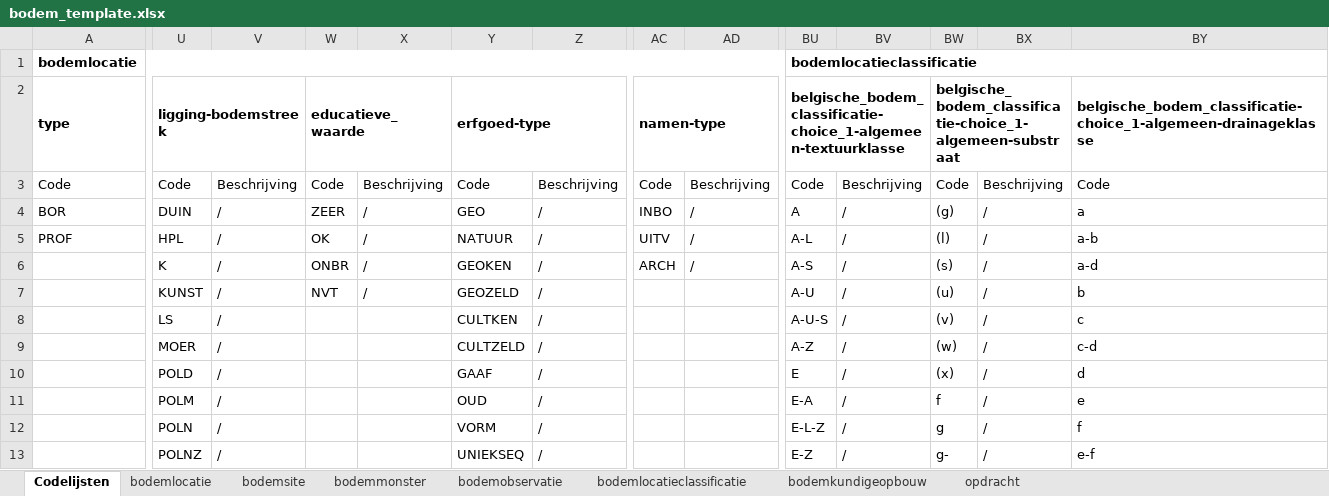
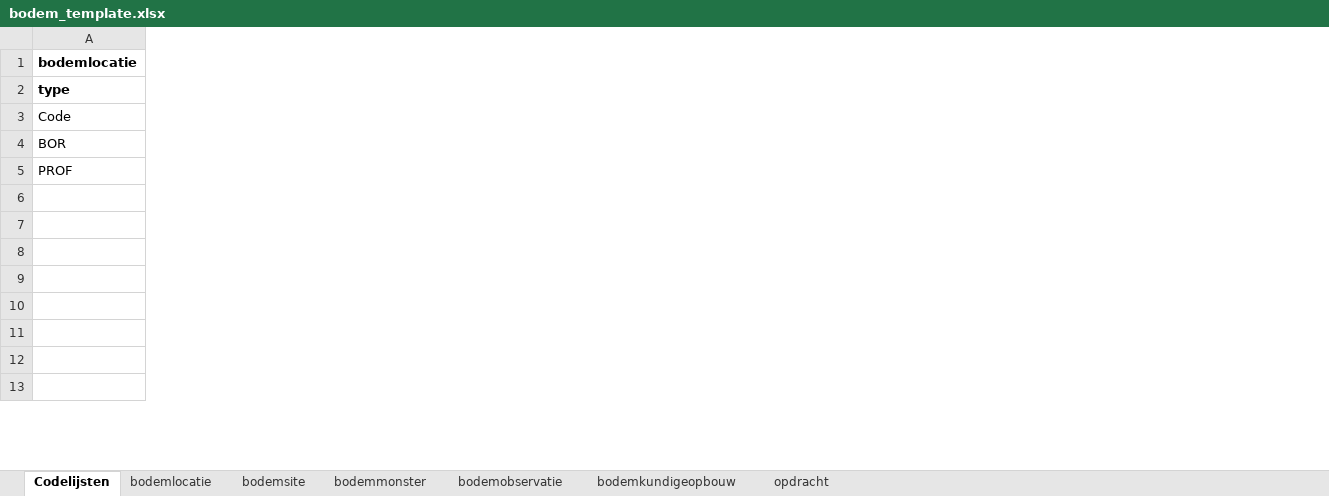
Before and after one commit to DOV-Vlaanderen/xls2xml, an Excel workbook: data/bodem_template.xlsx, sheet Codelijsten, drawn as a sheet; only a part is shown, gaps mark what is left out; values as stored, in another font and other column widths than the file's, no borders; table styles not drawn; the diff covers the shown part only; the diff names each change by its address in the sheet, - before the commit and + after, or states it on an @@ line.

```diff
--- a/data/bodem_template.xlsx (sheet Codelijsten)
+++ b/data/bodem_template.xlsx (sheet Codelijsten)
-sheet tab: bodemlocatieclassificatie
-column U (ligging-bodemstreek), rows 3-13: Code | DUIN | HPL | K | KUNST | LS | MOER | POLD | POLM | POLN | POLNZ
-column V, rows 3-13: Beschrijving | / | / | / | / | / | / | / | / | / | /
-column W (educatieve_waarde), rows 3-7: Code | ZEER | OK | ONBR | NVT
-column X, rows 3-7: Beschrijving | / | / | / | /
-column Y (erfgoed-type), rows 3-13: Code | GEO | NATUUR | GEOKEN | GEOZELD | CULTKEN | CULTZELD | GAAF | OUD | VORM | UNIEKSEQ
-column Z, rows 3-13: Beschrijving | / | / | / | / | / | / | / | / | / | /
-column AC (namen-type), rows 3-6: Code | INBO | UITV | ARCH
-column AD, rows 3-6: Beschrijving | / | / | /
-column BU, rows 1-13: bodemlocatieclassificatie | belgische_bodem_classificatie-choice_1-algemeen-textuurklasse | Code | A | A-L | A-S | A-U | A-U-S | A-Z | E | E-A | E-L-Z | E-Z
-column BV, rows 3-13: Beschrijving | / | / | / | / | / | / | / | / | / | /
-column BW, rows 2-13: belgische_bodem_classificatie-choice_1-algemeen-substraat | Code | (g) | (l) | (s) | (u) | (v) | (w) | (x) | f | g | g-
-column BX, rows 3-13: Beschrijving | / | / | / | / | / | / | / | / | / | /
-column BY, rows 2-13: belgische_bodem_classificatie-choice_1-algemeen-drainageklasse | Code | a | a-b | a-d | b | c | c-d | d | e | f | e-f
```
Also changed, not shown: 29 removed columns elsewhere in this sheet, sheet opdracht, sheet bodemsite, sheet bodemobservatie, sheet bodemmonster, sheet bodemlocatie, hidden cells, data/geologie_template.xlsx, data/geologie_template_full.xlsx, 18 other files.
